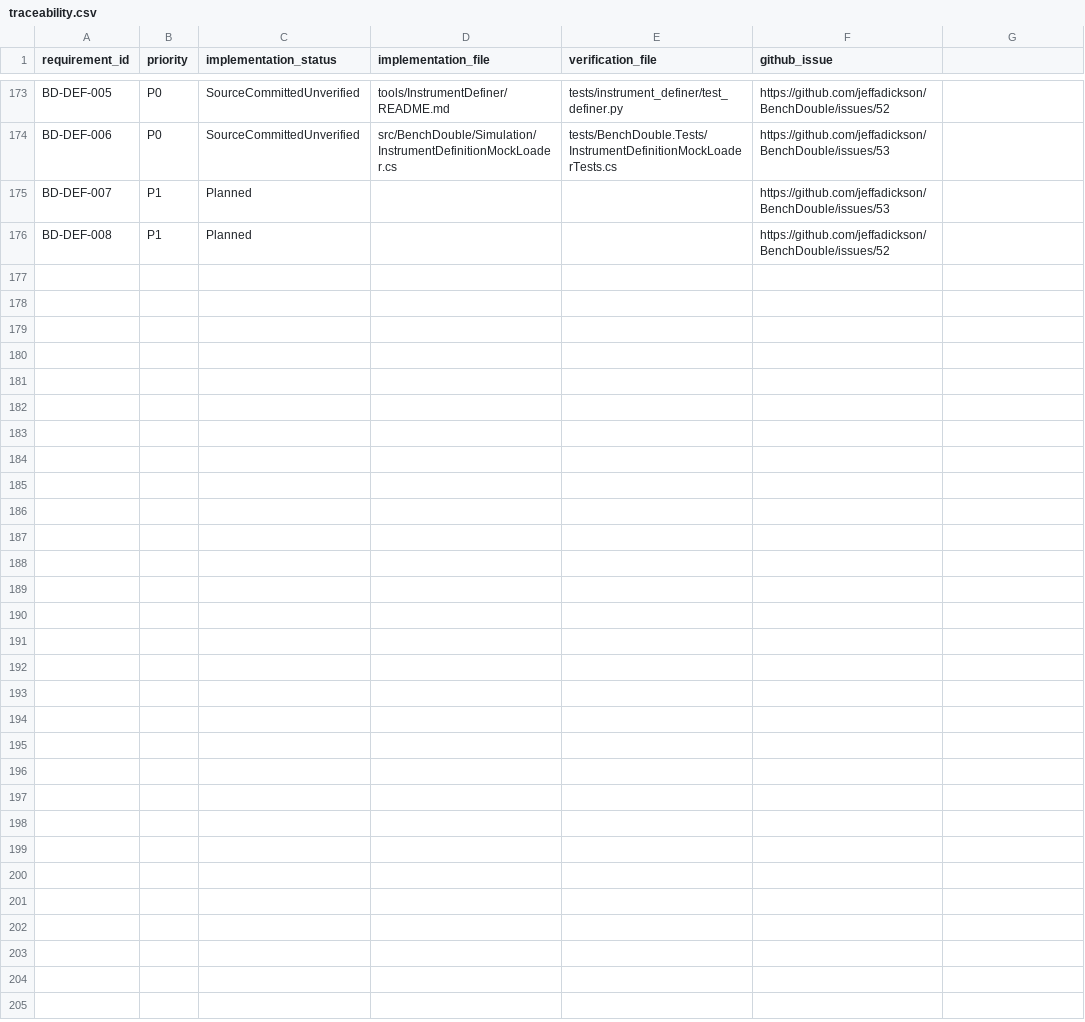
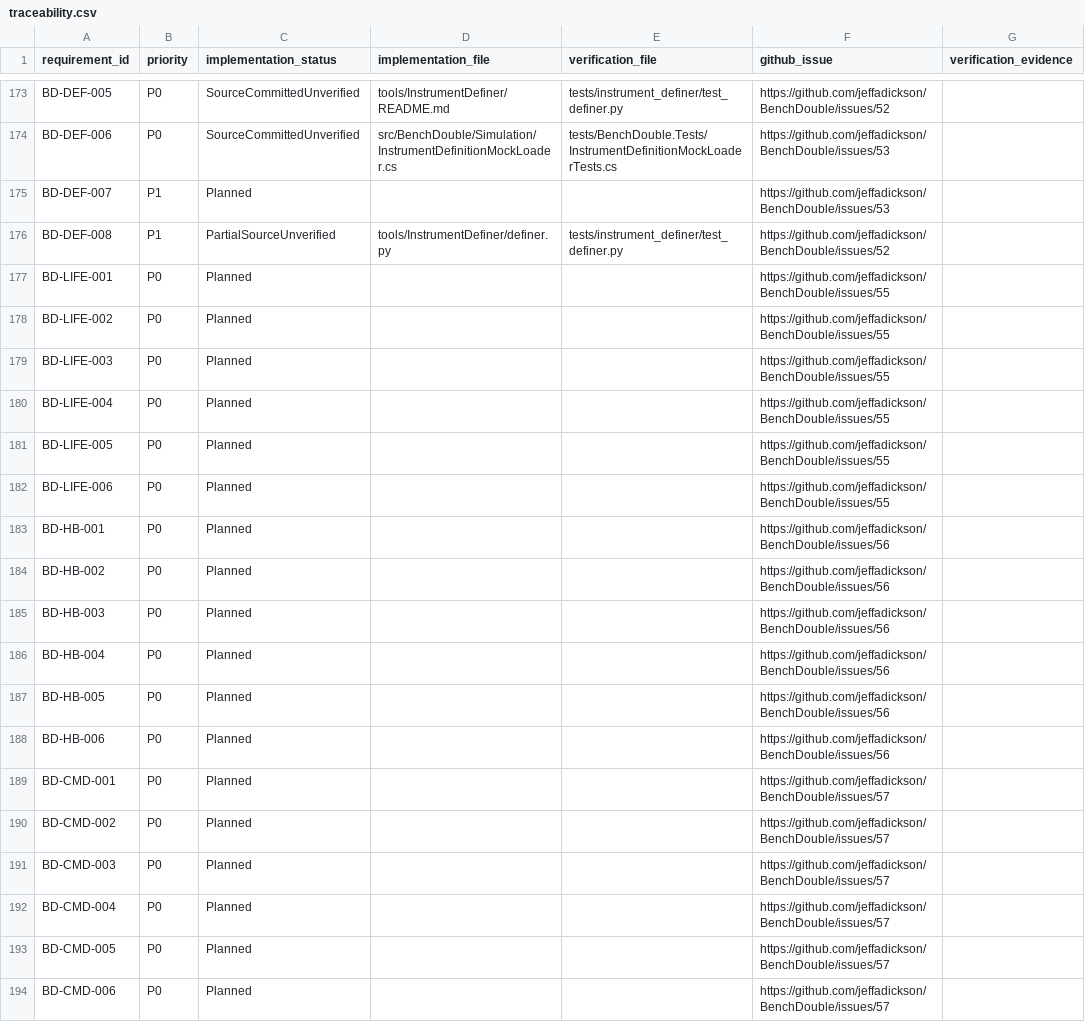
Before and after one commit to jeffadickson/BenchForge, a CSV file: requirements/traceability.csv, drawn as a sheet; only a part is shown, gaps mark what is left out; the diff covers the shown part only.

```diff
--- a/requirements/traceability.csv
+++ b/requirements/traceability.csv
@@ -1 +1 @@
-requirement_id,priority,implementation_status,implementation_file,verification_file,github_issue
+requirement_id,priority,implementation_status,implementation_file,verification_file,github_issue,verification_evidence
@@ -176 +176,19 @@ requirement_id,priority,implementation_status,implementation_file,verification_f
-"BD-DEF-008","P1","Planned","","","https://github.com/jeffadickson/BenchDouble/issues/52"
+BD-DEF-008,P1,PartialSourceUnverified,tools/InstrumentDefiner/definer.py,tests/instrument_definer/test_definer.py,https://github.com/jeffadickson/BenchDouble/issues/52,
+BD-LIFE-001,P0,Planned,,,https://github.com/jeffadickson/BenchDouble/issues/55,
+BD-LIFE-002,P0,Planned,,,https://github.com/jeffadickson/BenchDouble/issues/55,
+BD-LIFE-003,P0,Planned,,,https://github.com/jeffadickson/BenchDouble/issues/55,
+BD-LIFE-004,P0,Planned,,,https://github.com/jeffadickson/BenchDouble/issues/55,
+BD-LIFE-005,P0,Planned,,,https://github.com/jeffadickson/BenchDouble/issues/55,
+BD-LIFE-006,P0,Planned,,,https://github.com/jeffadickson/BenchDouble/issues/55,
+BD-HB-001,P0,Planned,,,https://github.com/jeffadickson/BenchDouble/issues/56,
+BD-HB-002,P0,Planned,,,https://github.com/jeffadickson/BenchDouble/issues/56,
+BD-HB-003,P0,Planned,,,https://github.com/jeffadickson/BenchDouble/issues/56,
+BD-HB-004,P0,Planned,,,https://github.com/jeffadickson/BenchDouble/issues/56,
+BD-HB-005,P0,Planned,,,https://github.com/jeffadickson/BenchDouble/issues/56,
+BD-HB-006,P0,Planned,,,https://github.com/jeffadickson/BenchDouble/issues/56,
+BD-CMD-001,P0,Planned,,,https://github.com/jeffadickson/BenchDouble/issues/57,
+BD-CMD-002,P0,Planned,,,https://github.com/jeffadickson/BenchDouble/issues/57,
+BD-CMD-003,P0,Planned,,,https://github.com/jeffadickson/BenchDouble/issues/57,
+BD-CMD-004,P0,Planned,,,https://github.com/jeffadickson/BenchDouble/issues/57,
+BD-CMD-005,P0,Planned,,,https://github.com/jeffadickson/BenchDouble/issues/57,
+BD-CMD-006,P0,Planned,,,https://github.com/jeffadickson/BenchDouble/issues/57,
```
Also changed, not shown: 12 added rows and 8 edited cells elsewhere in this file, 12 other files.
